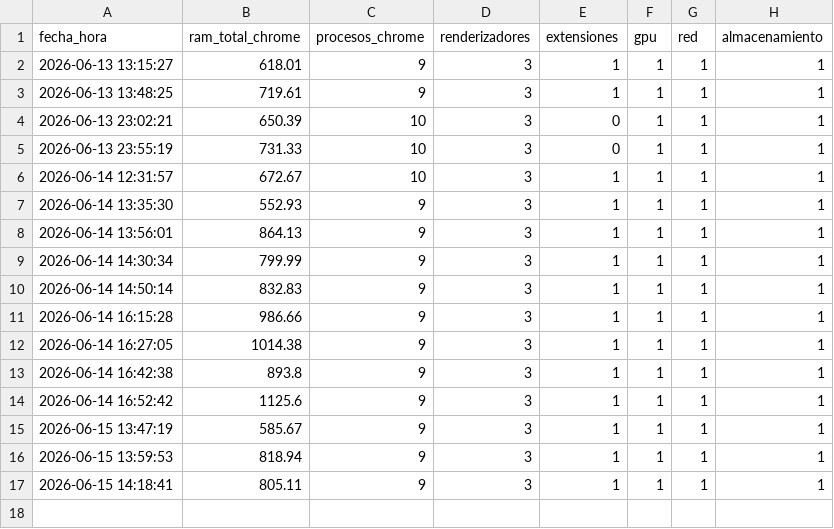
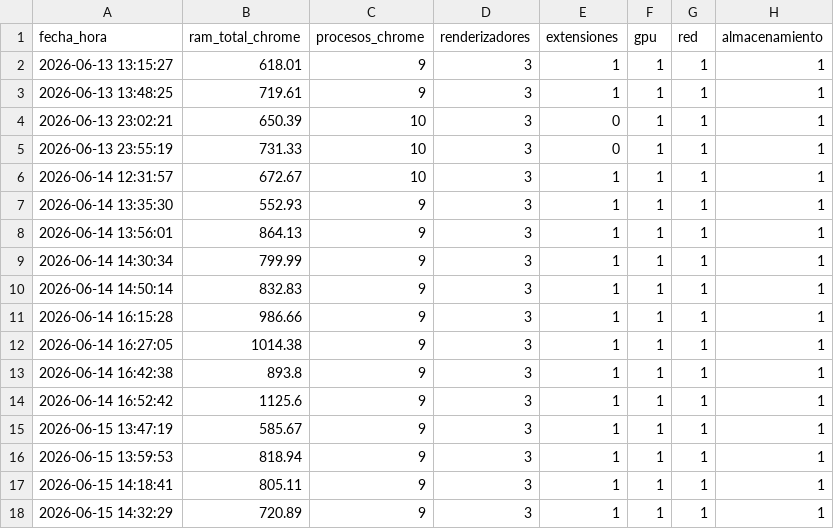
Before and after one commit to miltonmtk/kcd-server-cloud, a CSV file: evidencia_chrome_kcd.csv, drawn as a sheet; the diff names each change by its address in the sheet, - before the commit and + after, or states it on an @@ line.

```diff
--- a/evidencia_chrome_kcd.csv
+++ b/evidencia_chrome_kcd.csv
+row 18: 2026-06-15 14:32:29 | 720.89 | 9 | 3 | 1 | 1 | 1 | 1
```
Also changed, not shown: bitacora_kcd.csv, 1 other file.
